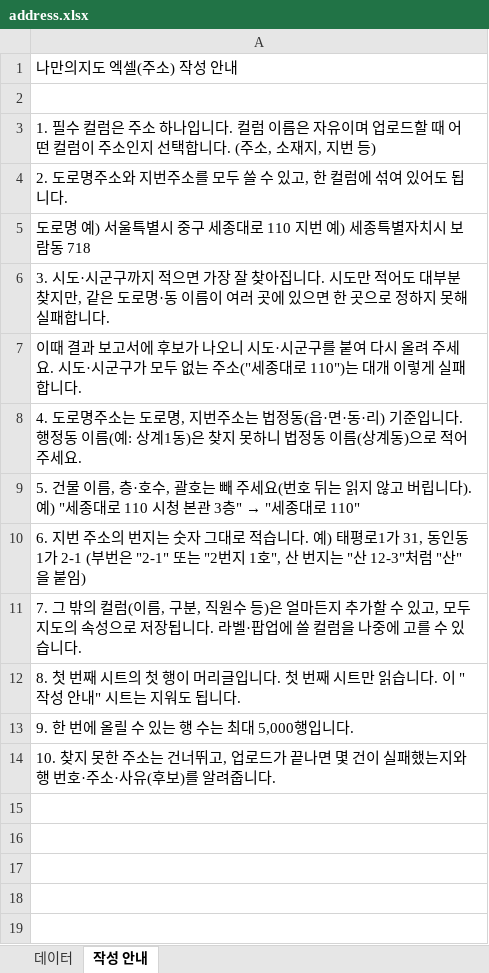
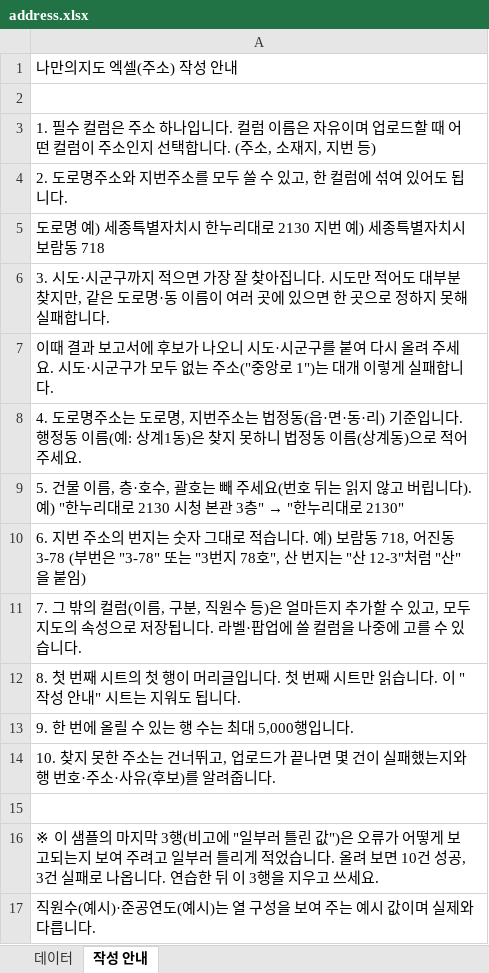
Before and after one commit to gitaey/GTProject, an Excel workbook: backend/src/main/resources/mymap/samples/address.xlsx, sheet 작성 안내, drawn as a sheet; values as stored, in another font and other column widths than the file's, no borders; the diff names each change by its address in the sheet, - before the commit and + after, or states it on an @@ line.

```diff
--- a/backend/src/main/resources/mymap/samples/address.xlsx (sheet 작성 안내)
+++ b/backend/src/main/resources/mymap/samples/address.xlsx (sheet 작성 안내)
-A5: …명 예) 서울특별시 중구 세종대로 110 지번 예…
+A5: …명 예) 세종특별자치시 한누리대로 2130 지번 예…
-A7: …주소("세종대로 110")는 대개…
+A7: …주소("중앙로 1")는 대개…
@@ A9: …). 예) "세종대로 110 시청 본관 3층" → "세종대로 110" → …). 예) "한누리대로 2130 시청 본관 3층" → "한누리대로 2130" @@
-A10: …다. 예) 태평로1가 31, 동인동1가 2-1 (부번은 "2-1" 또는 "2번지 1호", 산…
+A10: …다. 예) 보람동 718, 어진동 3-78 (부번은 "3-78" 또는 "3번지 78호", 산…
+row 15: (empty)
+row 16: ※ 이 샘플의 마지막 3행(비고에 "일부러 틀린 값")은 오류가 어떻게 보고되는지 보여 주려고 일부러 틀리게 적었습니다. 올려 보면 10건 성공, 3건 실패로 나옵니다. 연습한 뒤 이 3행을 지우고 쓰세요.
+row 17: 직원수(예시)·준공연도(예시)는 열 구성을 보여 주는 예시 값이며 실제와 다릅니다.
```
Also changed, not shown: sheet 데이터, backend/src/main/resources/mymap/samples/coord.xlsx, backend/src/main/resources/mymap/samples/pnu.xlsx, 21 other files.
